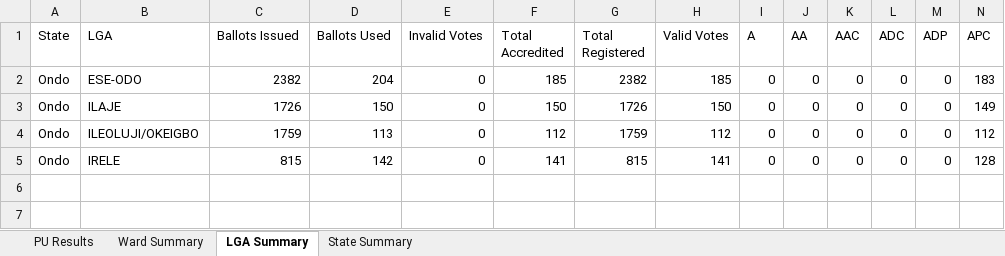
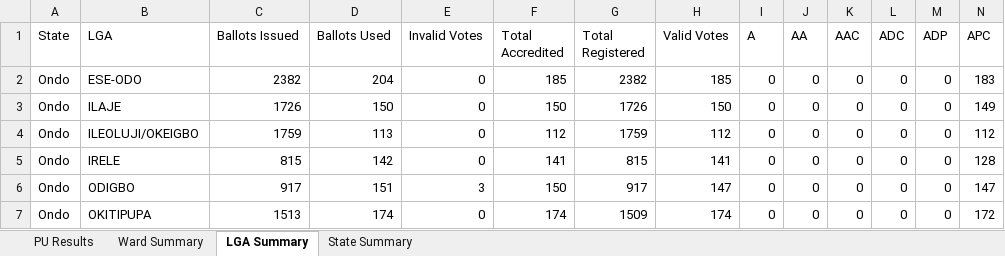
Before and after one commit to africadatawarehouse-netizen/inec-state-pull, an Excel workbook: output/Ondo/results.xlsx, sheet LGA Summary, drawn as a sheet; only a part is shown; values as stored, in another font and other column widths than the file's, no borders; rows hold the shown columns only; the diff names each change by its address in the sheet, - before the commit and + after, or states it on an @@ line.

```diff
--- a/output/Ondo/results.xlsx (sheet LGA Summary)
+++ b/output/Ondo/results.xlsx (sheet LGA Summary)
+row 6: Ondo | ODIGBO | 917 | 151 | 3 | 150 | 917 | 147 | 0 | 0 | 0 | 0 | 0 | 147
+row 7: Ondo | OKITIPUPA | 1513 | 174 | 0 | 174 | 1509 | 174 | 0 | 0 | 0 | 0 | 0 | 172
```
Also changed, not shown: sheet PU Results, sheet Ward Summary, sheet State Summary, output/Ekiti/results.xlsx, output/Enugu/results.xlsx, 16 other files.
